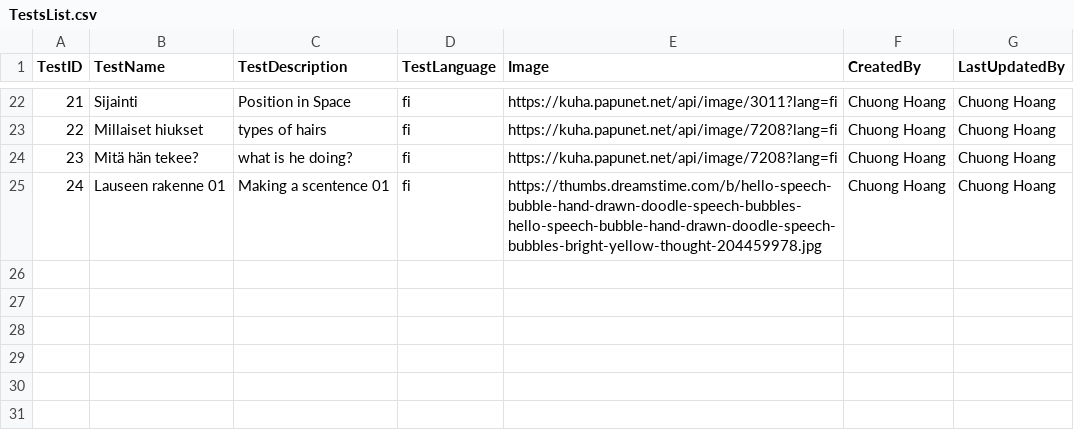
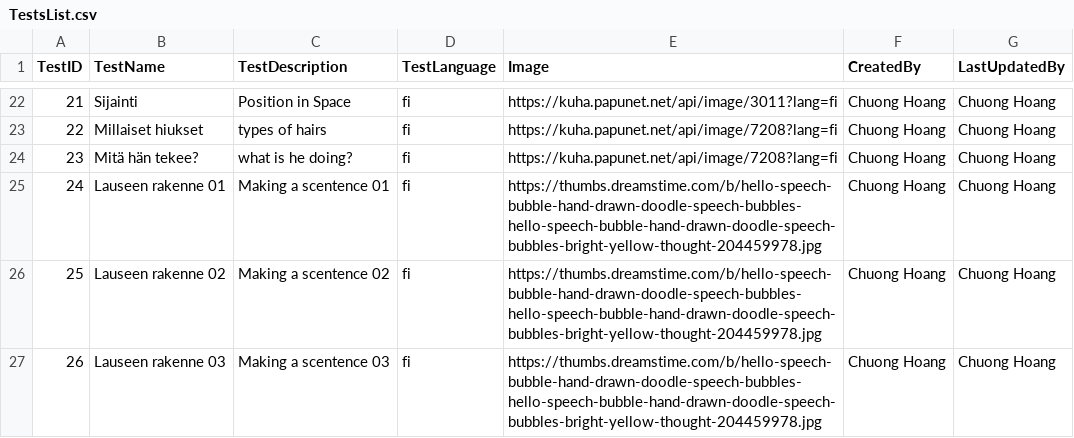
Before and after one commit to chuonghdh/Finnish4Kids, a CSV file: Data/TestsList.csv, drawn as a sheet; only a part is shown, gaps mark what is left out.

```diff
--- a/Data/TestsList.csv
+++ b/Data/TestsList.csv
@@ -25 +25,3 @@
 24,Lauseen rakenne 01,Making a scentence 01,fi,https://thumbs.dreamstime.com/b/hello-speech-bubble-hand-drawn-doodle-speech-bubbles-hello-speech-bubble-hand-drawn-doodle-speech-bubbles-bright-yellow-thought-204459978.jpg,Chuong Hoang,Chuong Hoang
+25,Lauseen rakenne 02,Making a scentence 02,fi,https://thumbs.dreamstime.com/b/hello-speech-bubble-hand-drawn-doodle-speech-bubbles-hello-speech-bubble-hand-drawn-doodle-speech-bubbles-bright-yellow-thought-204459978.jpg,Chuong Hoang,Chuong Hoang
+26,Lauseen rakenne 03,Making a scentence 03,fi,https://thumbs.dreamstime.com/b/hello-speech-bubble-hand-drawn-doodle-speech-bubbles-hello-speech-bubble-hand-drawn-doodle-speech-bubbles-bright-yellow-thought-204459978.jpg,Chuong Hoang,Chuong Hoang
```
Also changed, not shown: Data/WordsList.csv.
